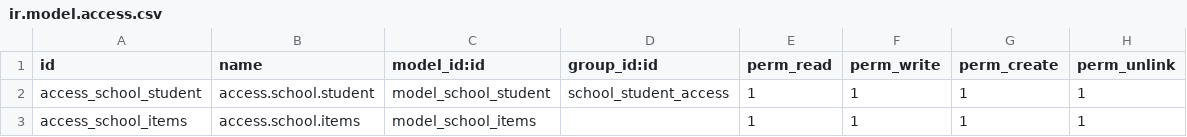
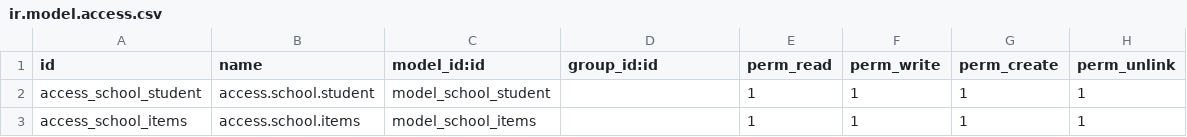
Before and after one commit to RabinPhaiju/odoo16_learn, a CSV file: addons/school_management/security/ir.model.access.csv, drawn as a sheet.

```diff
--- a/addons/school_management/security/ir.model.access.csv
+++ b/addons/school_management/security/ir.model.access.csv
@@ -1,3 +1,3 @@
 id,name,model_id:id,group_id:id,perm_read,perm_write,perm_create,perm_unlink
-access_school_student,access.school.student,model_school_student,school_student_access,1,1,1,1
+access_school_student,access.school.student,model_school_student,,1,1,1,1
 access_school_items,access.school.items,model_school_items,,1,1,1,1
```
Also changed, not shown: 7 other files.
